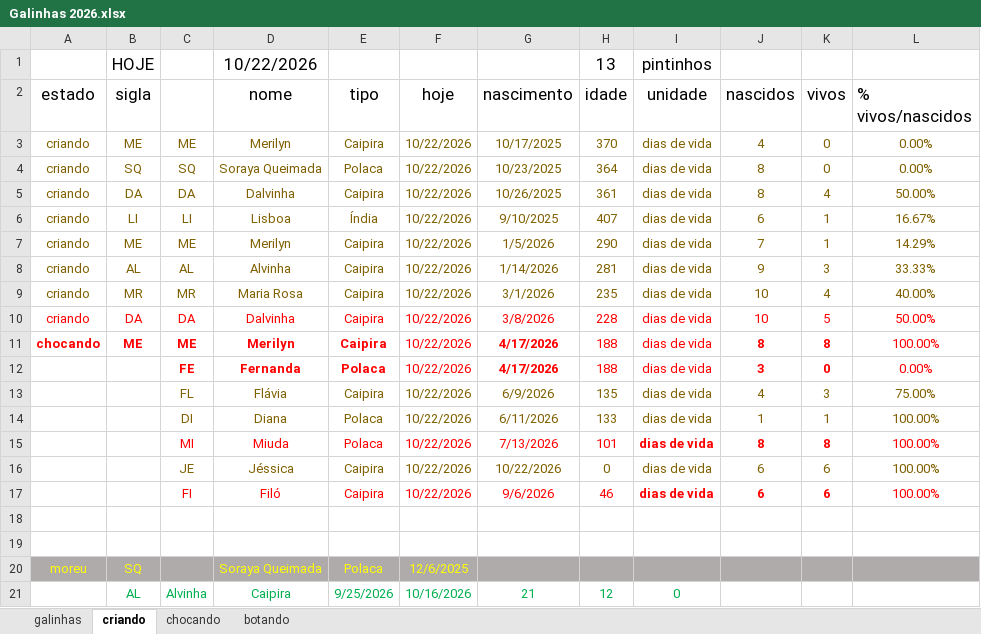
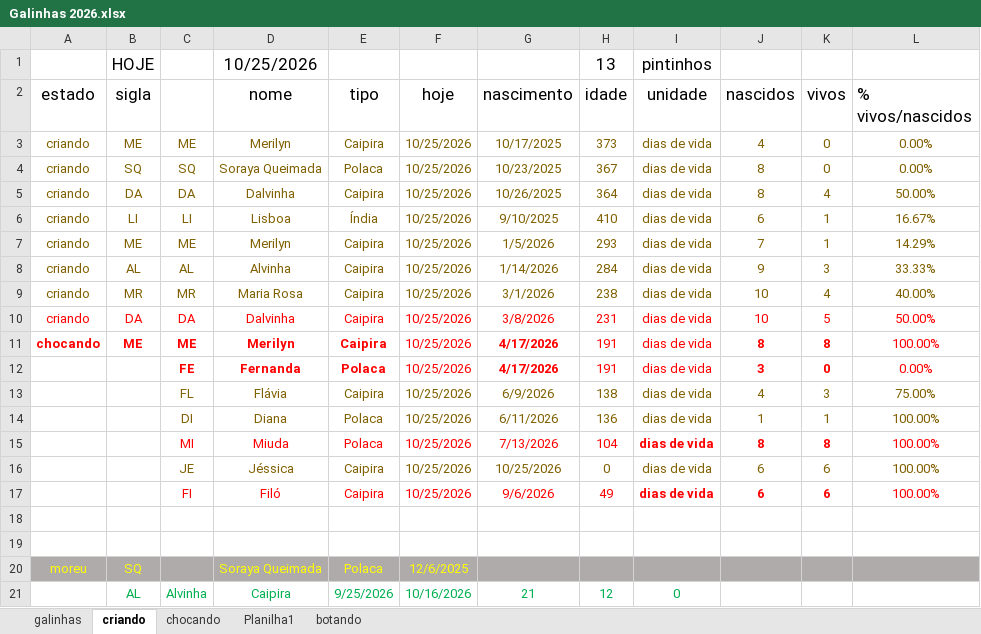
Before and after one commit to HumbertoEliaSoares01/BichosDeCasa, an Excel workbook: Galinhas/Galinhas 2026.xlsx, sheet criando, drawn as a sheet; values as stored, in another font and other column widths than the file's, no borders; the diff names each change by its address in the sheet, - before the commit and + after, or states it on an @@ line.

```diff
--- a/Galinhas/Galinhas 2026.xlsx (sheet criando)
+++ b/Galinhas/Galinhas 2026.xlsx (sheet criando)
+sheet tab: Planilha1
-D1 (nome): 10/22/2026
+D1 (nome): 10/25/2026
-F3:F17 (hoje): 10/22/2026
+F3:F17 (hoje): 10/25/2026
-H3 (idade): 370
+H3 (idade): 373
-H4 (idade): 364
+H4 (idade): 367
-H5 (idade): 361
+H5 (idade): 364
-H6 (idade): 407
+H6 (idade): 410
-H7 (idade): 290
+H7 (idade): 293
-H8 (idade): 281
+H8 (idade): 284
-H9 (idade): 235
+H9 (idade): 238
-H10 (idade): 228
+H10 (idade): 231
-H11:H12 (idade): 188
+H11:H12 (idade): 191
-H13 (idade): 135
+H13 (idade): 138
-H14 (idade): 133
+H14 (idade): 136
-H15 (idade): 101
+H15 (idade): 104
-G16 (nascimento): 10/22/2026
+G16 (nascimento): 10/25/2026
-H17 (idade): 46
+H17 (idade): 49
```
Also changed, not shown: sheet galinhas, sheet botando, sheet chocando.
